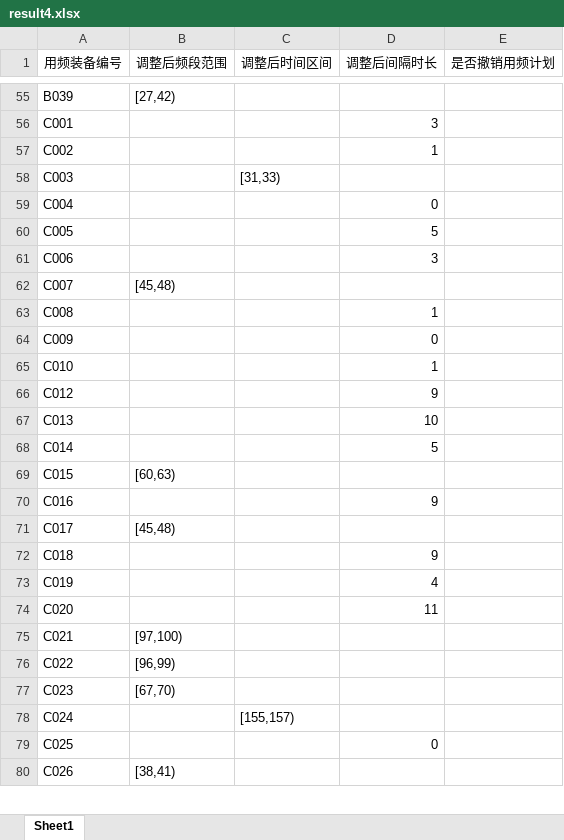
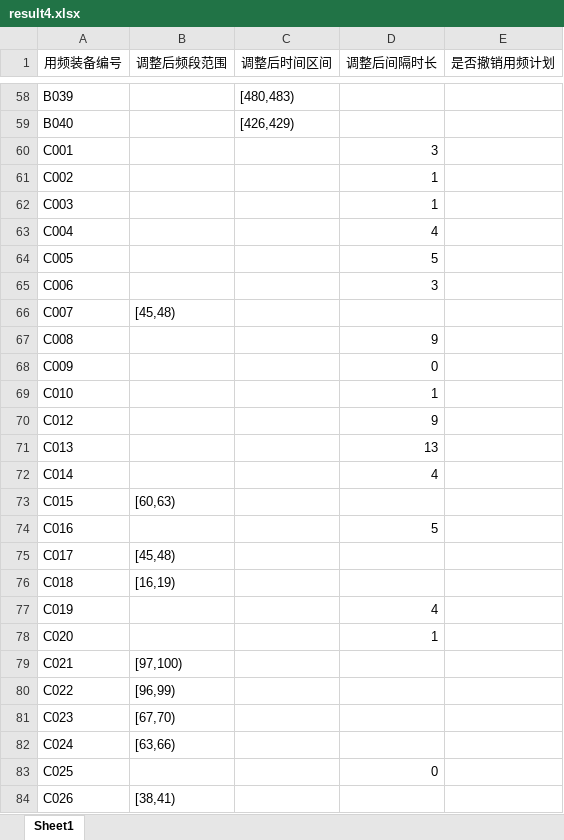
Before and after one commit to wunai821/math_model, an Excel workbook: answer/results/result4.xlsx, sheet Sheet1, drawn as a sheet; only a part is shown, gaps mark what is left out; values as stored, in another font and other column widths than the file's, no borders; addresses are those after the commit; the diff covers the shown part only; the diff names each change by its address in the sheet, - before the commit and + after, or states it on an @@ line.

```diff
--- a/answer/results/result4.xlsx (sheet Sheet1)
+++ b/answer/results/result4.xlsx (sheet Sheet1)
-B58 (调整后频段范围): [27,42)
+B58 (调整后频段范围): (empty)
-C58 (调整后时间区间): (empty)
+C58 (调整后时间区间): [480,483)
+row 59: B040 |  | [426,429)
-C62 (调整后时间区间): [31,33)
+C62 (调整后时间区间): (empty)
-D62 (调整后间隔时长): (empty)
+D62 (调整后间隔时长): 1
-D63 (调整后间隔时长): 0
+D63 (调整后间隔时长): 4
-D67 (调整后间隔时长): 1
+D67 (调整后间隔时长): 9
-D71 (调整后间隔时长): 10
+D71 (调整后间隔时长): 13
-D72 (调整后间隔时长): 5
+D72 (调整后间隔时长): 4
-D74 (调整后间隔时长): 9
+D74 (调整后间隔时长): 5
-B76 (调整后频段范围): (empty)
+B76 (调整后频段范围): [16,19)
-D76 (调整后间隔时长): 9
+D76 (调整后间隔时长): (empty)
-D78 (调整后间隔时长): 11
+D78 (调整后间隔时长): 1
-B82 (调整后频段范围): (empty)
+B82 (调整后频段范围): [63,66)
-C82 (调整后时间区间): [155,157)
+C82 (调整后时间区间): (empty)
```
Also changed, not shown: 9 added rows, 5 removed rows and 112 edited cells elsewhere in this sheet, 29 other files.
